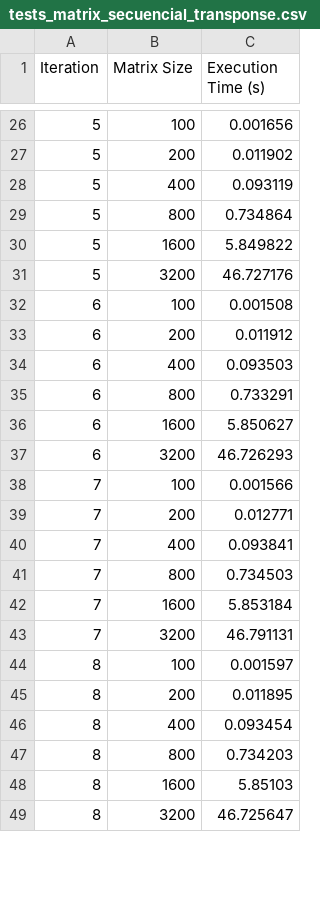
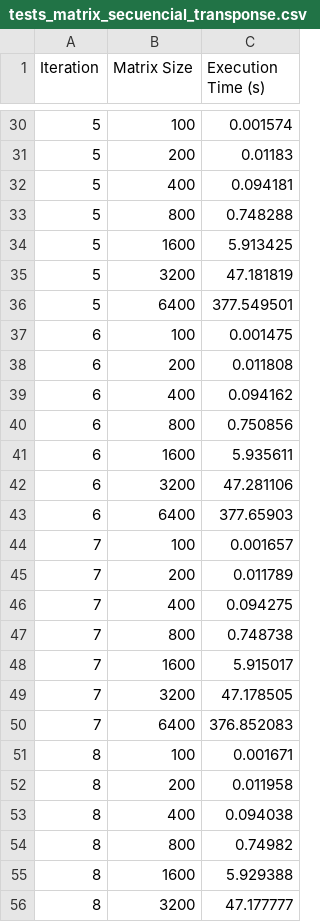
Before and after one commit to andrepalacio/HPC, a CSV file: matrix_mutliplication/secuencial/tests_matrix_secuencial_transponse.csv, drawn as a sheet; only a part is shown, gaps mark what is left out; the diff covers the shown part only.

```diff
--- a/matrix_mutliplication/secuencial/tests_matrix_secuencial_transponse.csv
+++ b/matrix_mutliplication/secuencial/tests_matrix_secuencial_transponse.csv
@@ -26,24 +30,27 @@ Iteration,Matrix Size,Execution Time (s)
-5,100,0.001656
-5,200,0.011902
-5,400,0.093119
-5,800,0.734864
-5,1600,5.849822
-5,3200,46.727176
-6,100,0.001508
-6,200,0.011912
-6,400,0.093503
-6,800,0.733291
-6,1600,5.850627
-6,3200,46.726293
-7,100,0.001566
-7,200,0.012771
-7,400,0.093841
-7,800,0.734503
-7,1600,5.853184
-7,3200,46.791131
-8,100,0.001597
-8,200,0.011895
-8,400,0.093454
-8,800,0.734203
-8,1600,5.85103
-8,3200,46.725647
+5,100,0.001574
+5,200,0.01183
+5,400,0.094181
+5,800,0.748288
+5,1600,5.913425
+5,3200,47.181819
+5,6400,377.549501
+6,100,0.001475
+6,200,0.011808
+6,400,0.094162
+6,800,0.750856
+6,1600,5.935611
+6,3200,47.281106
+6,6400,377.65903
+7,100,0.001657
+7,200,0.011789
+7,400,0.094275
+7,800,0.748738
+7,1600,5.915017
+7,3200,47.178505
+7,6400,376.852083
+8,100,0.001671
+8,200,0.011958
+8,400,0.094038
+8,800,0.74982
+8,1600,5.929388
+8,3200,47.177777
```
Also changed, not shown: 7 added rows and 36 edited cells elsewhere in this file, 37 other files.
